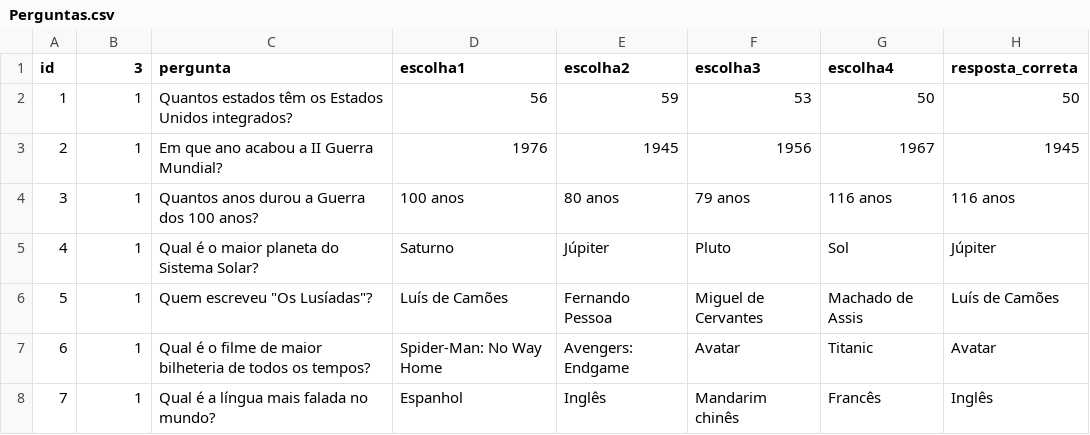
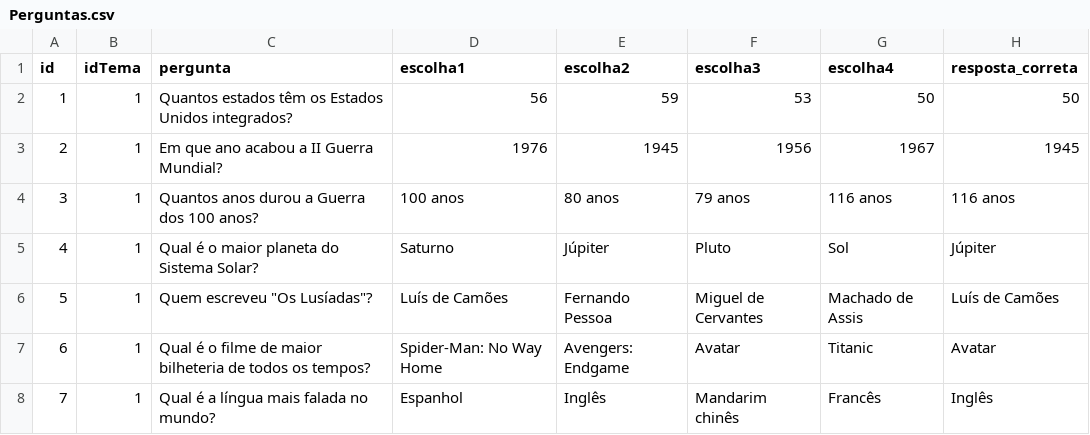
Before and after one commit to Tiago-Goncal/Projeto-Quiz, a CSV file: Perguntas.csv, drawn as a sheet; only a part is shown.

Commit message:
update
coreçao na tabela perguntas csv, tinha um valor errado no indice

```diff
--- a/Perguntas.csv
+++ b/Perguntas.csv
@@ -1,2 +1,2 @@
-id,3,pergunta,escolha1,escolha2,escolha3,escolha4,resposta_correta
+id,idTema,pergunta,escolha1,escolha2,escolha3,escolha4,resposta_correta
 1,1,Quantos estados têm os Estados Unidos integrados?,56,59,53,50,50
```
Also changed, not shown: 2 other files.
